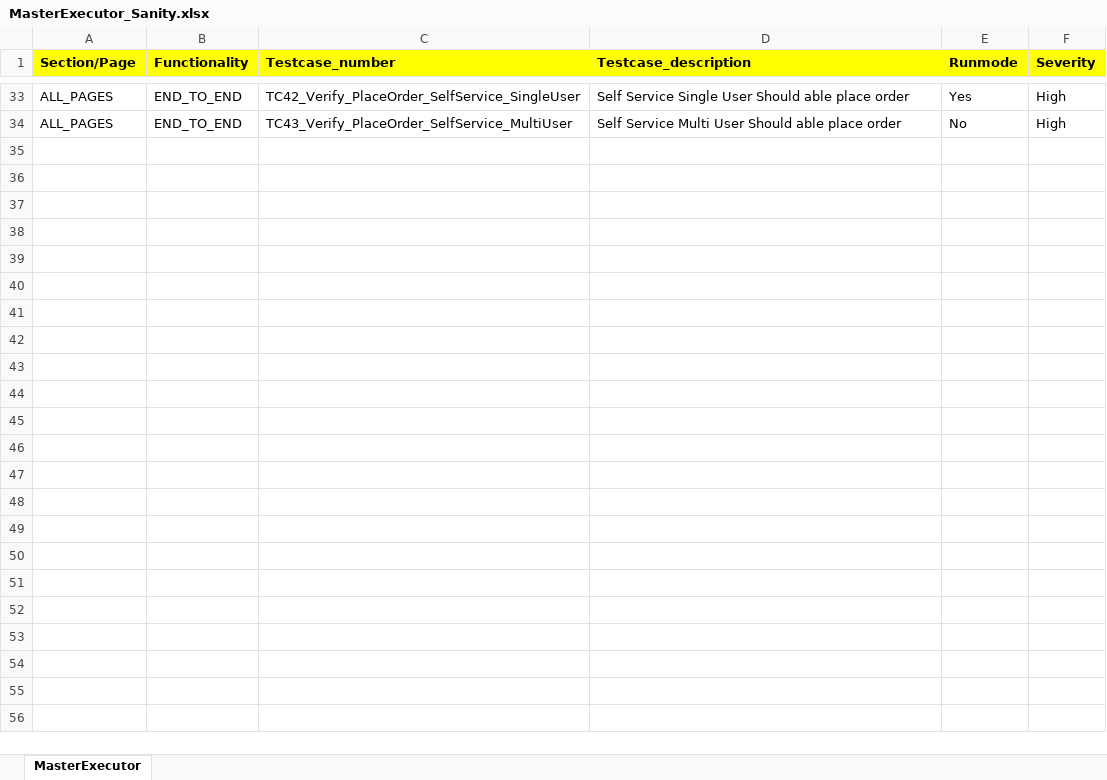
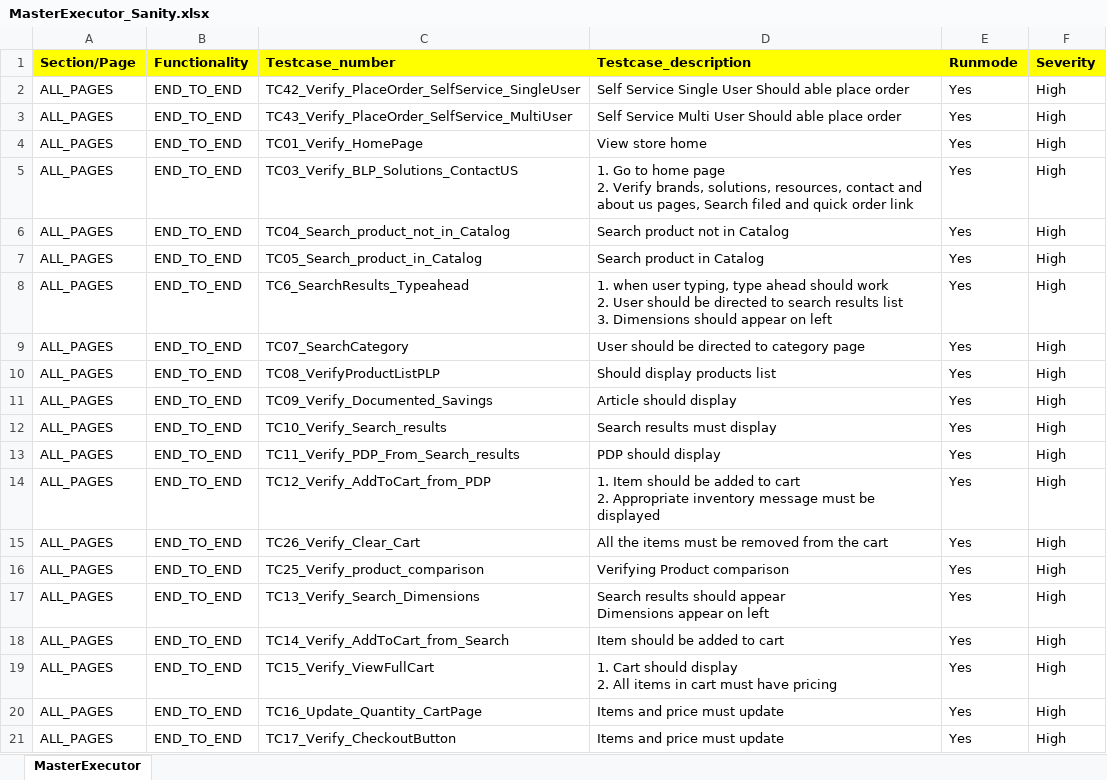
Before and after one commit to RKLogixal/KAMAN_ECTEST_IE_SANITY, an Excel workbook: Input_files/Master_executors/ECTEST/MasterExecutor_Sanity.xlsx, sheet MasterExecutor, drawn as a sheet; only a part is shown, gaps mark what is left out; values as stored, in another font and other column widths than the file's, no borders; conditional formats not drawn; addresses are those after the commit; ↵ is a line break in a cell; the diff covers the shown part only; the diff names each change by its address in the sheet, - before the commit and + after, or states it on an @@ line.

Commit message:
Updates2

```diff
--- a/Input_files/Master_executors/ECTEST/MasterExecutor_Sanity.xlsx (sheet MasterExecutor)
+++ b/Input_files/Master_executors/ECTEST/MasterExecutor_Sanity.xlsx (sheet MasterExecutor)
-E3 (Runmode): No
+E3 (Runmode): Yes
+row 4: ALL_PAGES | END_TO_END | TC01_Verify_HomePage | View store home | Yes | High
+row 5: ALL_PAGES | END_TO_END | TC03_Verify_BLP_Solutions_ContactUS | 1. Go to home page ↵ 2. Verify brands, solutions, resources, contact and about us pages, Search filed and quick order link | Yes | High
+row 6: ALL_PAGES | END_TO_END | TC04_Search_product_not_in_Catalog | Search product not in Catalog | Yes | High
+row 7: ALL_PAGES | END_TO_END | TC05_Search_product_in_Catalog | Search product in Catalog | Yes | High
+row 8: ALL_PAGES | END_TO_END | TC6_SearchResults_Typeahead | 1. when user typing, type ahead should work ↵ 2. User should be directed to search results list ↵ 3. Dimensions should appear on left | Yes | High
+row 9: ALL_PAGES | END_TO_END | TC07_SearchCategory | User should be directed to category page | Yes | High
+row 10: ALL_PAGES | END_TO_END | TC08_VerifyProductListPLP | Should display products list | Yes | High
+row 11: ALL_PAGES | END_TO_END | TC09_Verify_Documented_Savings | Article should display | Yes | High
+row 12: ALL_PAGES | END_TO_END | TC10_Verify_Search_results | Search results must display | Yes | High
+row 13: ALL_PAGES | END_TO_END | TC11_Verify_PDP_From_Search_results | PDP should display | Yes | High
+row 14: ALL_PAGES | END_TO_END | TC12_Verify_AddToCart_from_PDP | 1. Item should be added to cart ↵ 2. Appropriate inventory message must be displayed | Yes | High
+row 15: ALL_PAGES | END_TO_END | TC26_Verify_Clear_Cart | All the items must be removed from the cart | Yes | High
+row 16: ALL_PAGES | END_TO_END | TC25_Verify_product_comparison | Verifying Product comparison | Yes | High
+row 17: ALL_PAGES | END_TO_END | TC13_Verify_Search_Dimensions | Search results should appear ↵ Dimensions appear on left | Yes | High
+row 18: ALL_PAGES | END_TO_END | TC14_Verify_AddToCart_from_Search | Item should be added to cart | Yes | High
+row 19: ALL_PAGES | END_TO_END | TC15_Verify_ViewFullCart | 1. Cart should display ↵ 2. All items in cart must have pricing | Yes | High
+row 20: ALL_PAGES | END_TO_END | TC16_Update_Quantity_CartPage | Items and price must update | Yes | High
+row 21: ALL_PAGES | END_TO_END | TC17_Verify_CheckoutButton | Items and price must update | Yes | High
```
Also changed, not shown: 13 added rows and 31 removed rows elsewhere in this sheet.
